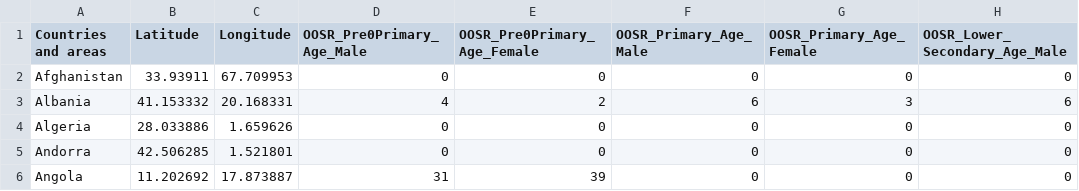
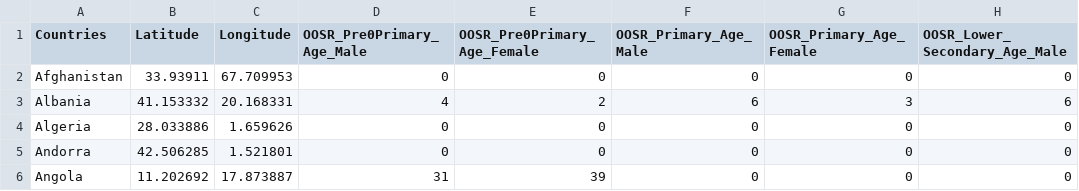
Before and after one commit to LintangVienusa/dataset-for-classification, a CSV file: Global_Education.csv, drawn as a sheet; only a part is shown; the diff names each change by its address in the sheet, - before the commit and + after, or states it on an @@ line.

Commit message:
Update Global_Education.csv

```diff
--- a/Global_Education.csv
+++ b/Global_Education.csv
-A1: Countries and areas
+A1: Countries
```
